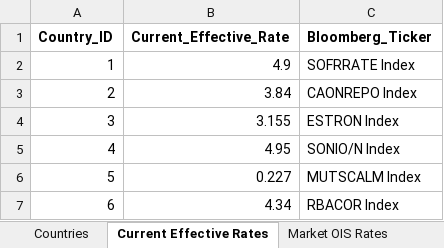
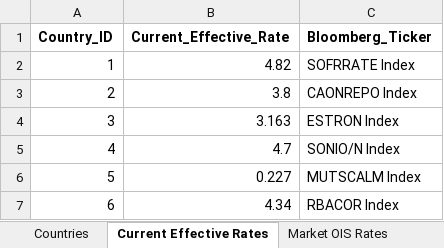
Before and after one commit to MTFEGAN/oisapp, an Excel workbook: country_ois_data.xlsx, sheet Current Effective Rates, drawn as a sheet; values as stored, in another font and other column widths than the file's, no borders; the diff names each change by its address in the sheet, - before the commit and + after, or states it on an @@ line.

```diff
--- a/country_ois_data.xlsx (sheet Current Effective Rates)
+++ b/country_ois_data.xlsx (sheet Current Effective Rates)
-B2 (Current_Effective_Rate): 4.9
+B2 (Current_Effective_Rate): 4.82
-B3 (Current_Effective_Rate): 3.84
+B3 (Current_Effective_Rate): 3.8
-B4 (Current_Effective_Rate): 3.155
+B4 (Current_Effective_Rate): 3.163
-B5 (Current_Effective_Rate): 4.95
+B5 (Current_Effective_Rate): 4.7
```
Also changed, not shown: sheet Policy Meetings, sheet Market OIS Rates, sheet Market OIS Specified Rates, sheet Market Hold Rates.
